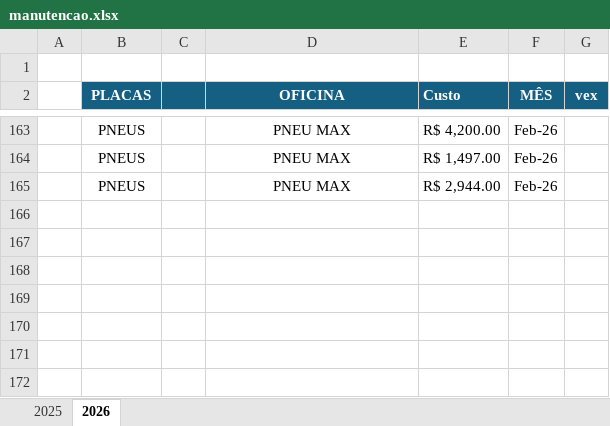
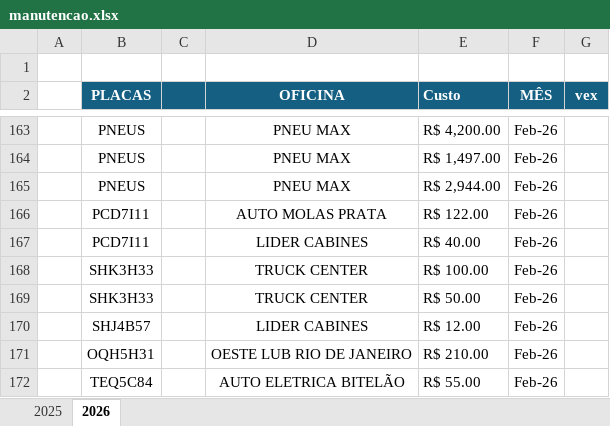
Before and after one commit to jhonnyoraculos/dashboard, an Excel workbook: data/manutencao.xlsx, sheet 2026, drawn as a sheet; only a part is shown, gaps mark what is left out; values as stored, in another font and other column widths than the file's, no borders; the diff names each change by its address in the sheet, - before the commit and + after, or states it on an @@ line.

```diff
--- a/data/manutencao.xlsx (sheet 2026)
+++ b/data/manutencao.xlsx (sheet 2026)
+row 166:  | PCD7I11 |  | AUTO MOLAS PRATA | R$ 122.00 | Feb-26
+row 167:  | PCD7I11 |  | LIDER CABINES | R$ 40.00 | Feb-26
+row 168:  | SHK3H33 |  | TRUCK CENTER | R$ 100.00 | Feb-26
+row 169:  | SHK3H33 |  | TRUCK CENTER | R$ 50.00 | Feb-26
+row 170:  | SHJ4B57 |  | LIDER CABINES | R$ 12.00 | Feb-26
+row 171:  | OQH5H31 |  | OESTE LUB RIO DE JANEIRO | R$ 210.00 | Feb-26
+row 172:  | TEQ5C84 |  | AUTO ELETRICA BITELÃO | R$ 55.00 | Feb-26
```
Also changed, not shown: data/combustivel.xlsx, data/reserva de hoteis.xlsx.
